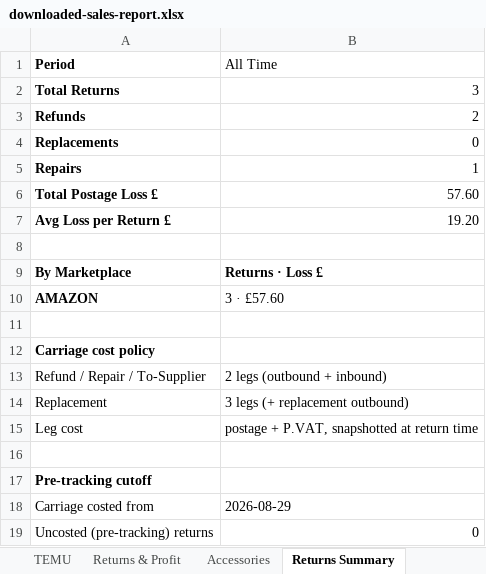
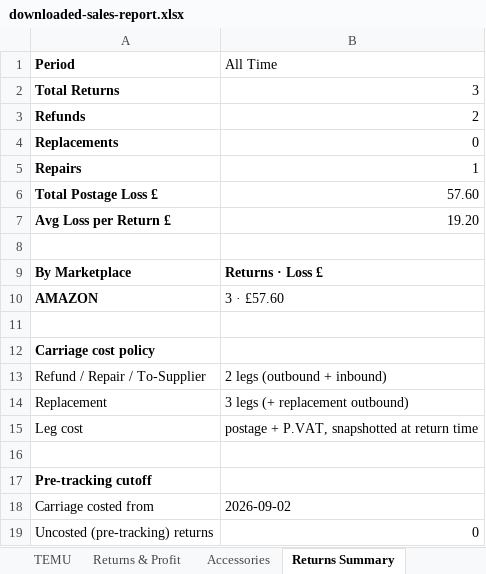
Before and after one commit to sumanthrb94-sudo/InventoryManager, an Excel workbook: e2e-screenshots/return-types-round-trip/downloaded-sales-report.xlsx, sheet Returns Summary, drawn as a sheet; values as stored, in another font and other column widths than the file's, no borders; the diff names each change by its address in the sheet, - before the commit and + after, or states it on an @@ line.

```diff
--- a/e2e-screenshots/return-types-round-trip/downloaded-sales-report.xlsx (sheet Returns Summary)
+++ b/e2e-screenshots/return-types-round-trip/downloaded-sales-report.xlsx (sheet Returns Summary)
-B18 (All Time): 2026-08-29
+B18 (All Time): 2026-09-02
```
Also changed, not shown: sheet Unit Histories, sheet Returns Detail, sheet AMAZON, e2e-screenshots/return-types-round-trip/downloaded-inventory-report.xlsx, 15 other files.
